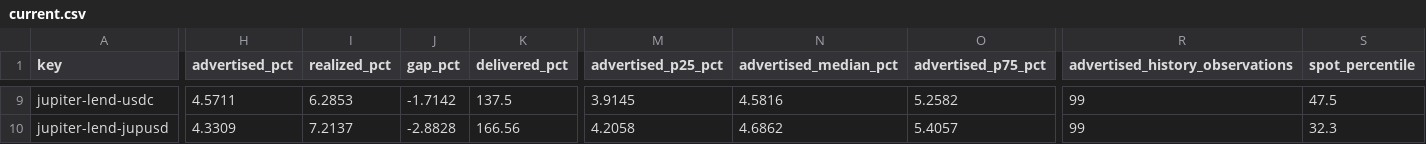
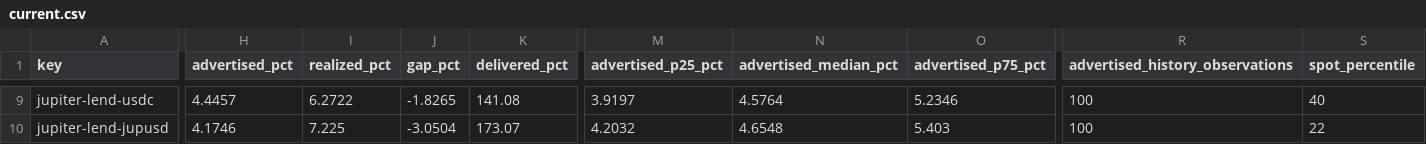
Before and after one commit to kerne-protocol/solhonesty, a CSV file: out/current.csv, drawn as a sheet; only a part is shown, gaps mark what is left out; the diff covers the shown part only; the diff names each change by its address in the sheet, - before the commit and + after, or states it on an @@ line.

```diff
--- a/out/current.csv
+++ b/out/current.csv
-H9 (advertised_pct): 4.5711
+H9 (advertised_pct): 4.4457
-I9 (realized_pct): 6.2853
+I9 (realized_pct): 6.2722
-J9 (gap_pct): -1.7142
+J9 (gap_pct): -1.8265
-K9 (delivered_pct): 137.5
+K9 (delivered_pct): 141.08
-M9 (advertised_p25_pct): 3.9145
+M9 (advertised_p25_pct): 3.9197
-N9 (advertised_median_pct): 4.5816
+N9 (advertised_median_pct): 4.5764
-O9 (advertised_p75_pct): 5.2582
+O9 (advertised_p75_pct): 5.2346
-R9:R10 (advertised_history_observations): 99
+R9:R10 (advertised_history_observations): 100
-S9 (spot_percentile): 47.5
+S9 (spot_percentile): 40
-H10 (advertised_pct): 4.3309
+H10 (advertised_pct): 4.1746
-I10 (realized_pct): 7.2137
+I10 (realized_pct): 7.225
-J10 (gap_pct): -2.8828
+J10 (gap_pct): -3.0504
-K10 (delivered_pct): 166.56
+K10 (delivered_pct): 173.07
-M10 (advertised_p25_pct): 4.2058
+M10 (advertised_p25_pct): 4.2032
-N10 (advertised_median_pct): 4.6862
+N10 (advertised_median_pct): 4.6548
-O10 (advertised_p75_pct): 5.4057
+O10 (advertised_p75_pct): 5.403
-S10 (spot_percentile): 32.3
+S10 (spot_percentile): 22
```
Also changed, not shown: 166 edited cells elsewhere in this file, 3 other files.
